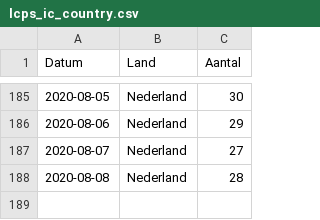
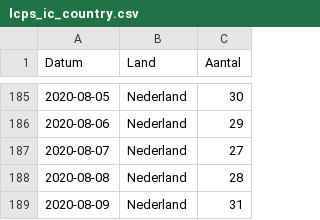
Before and after one commit to tweetz0r/CoronaWatchNL, a CSV file: data/lcps_ic_country.csv, drawn as a sheet; only a part is shown, gaps mark what is left out.

Commit message:
Update LCPS data

```diff
--- a/data/lcps_ic_country.csv
+++ b/data/lcps_ic_country.csv
@@ -188 +188,2 @@ Datum,Land,Aantal
 2020-08-08,Nederland,28
+2020-08-09,Nederland,31
```
Also changed, not shown: data/lcps_ic.csv, 1 other file.
